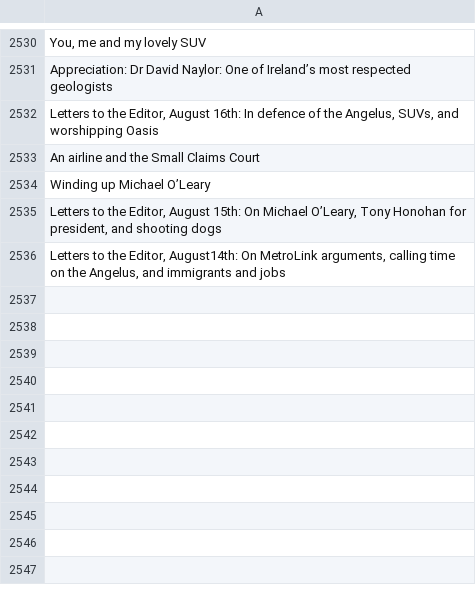
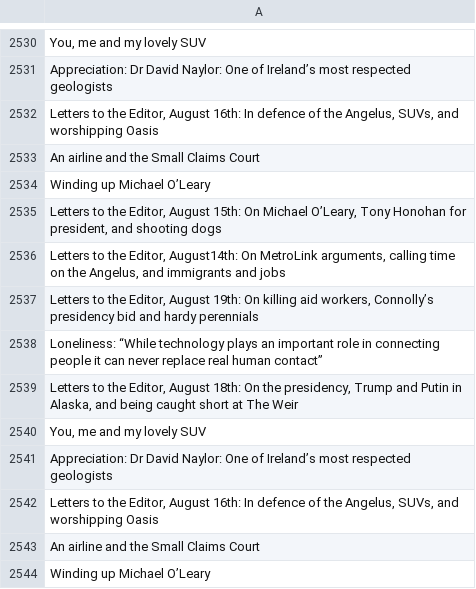
Before and after one commit to aodhanlutetiae/odds_scrape, a CSV file: letter_headings.csv, drawn as a sheet; only a part is shown, gaps mark what is left out; the diff names each change by its address in the sheet, - before the commit and + after, or states it on an @@ line.

```diff
--- a/letter_headings.csv
+++ b/letter_headings.csv
+row 2537: Letters to the Editor, August 19th: On killing aid workers, Connolly’s presidency bid and hardy perennials
+row 2538: Loneliness: “While technology plays an important role in connecting people it can never replace real human contact”
+row 2539: Letters to the Editor, August 18th: On the presidency, Trump and Putin in Alaska, and being caught short at The Weir
+row 2540: You, me and my lovely SUV
+row 2541: Appreciation: Dr David Naylor: One of Ireland’s most respected geologists
+row 2542: Letters to the Editor, August 16th: In defence of the Angelus, SUVs, and worshipping Oasis
+row 2543: An airline and the Small Claims Court
+row 2544: Winding up Michael O’Leary
```
